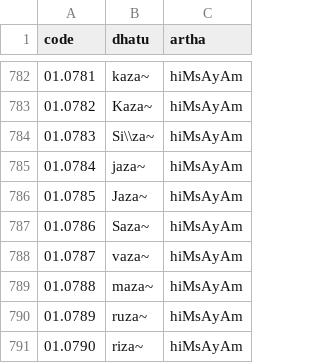
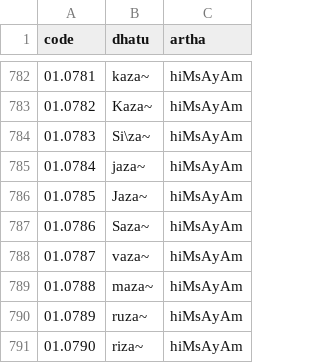
Before and after one commit to ambuda-org/ambuda-org.github.io, a TSV file: static/data/dhatupatha.tsv, drawn as a sheet; only a part is shown, gaps mark what is left out.

```diff
--- a/static/data/dhatupatha.tsv
+++ b/static/data/dhatupatha.tsv
@@ -783,3 +783,3 @@ code	dhatu	artha
 01.0782	Kaza~	hiMsAyAm
-01.0783	Si\\za~	hiMsAyAm
+01.0783	Si\za~	hiMsAyAm
 01.0784	jaza~	hiMsAyAm
```
Also changed, not shown: static/data/dhatupatha-ganasutras.tsv, static/data/varttikas.tsv, 2 other files.
